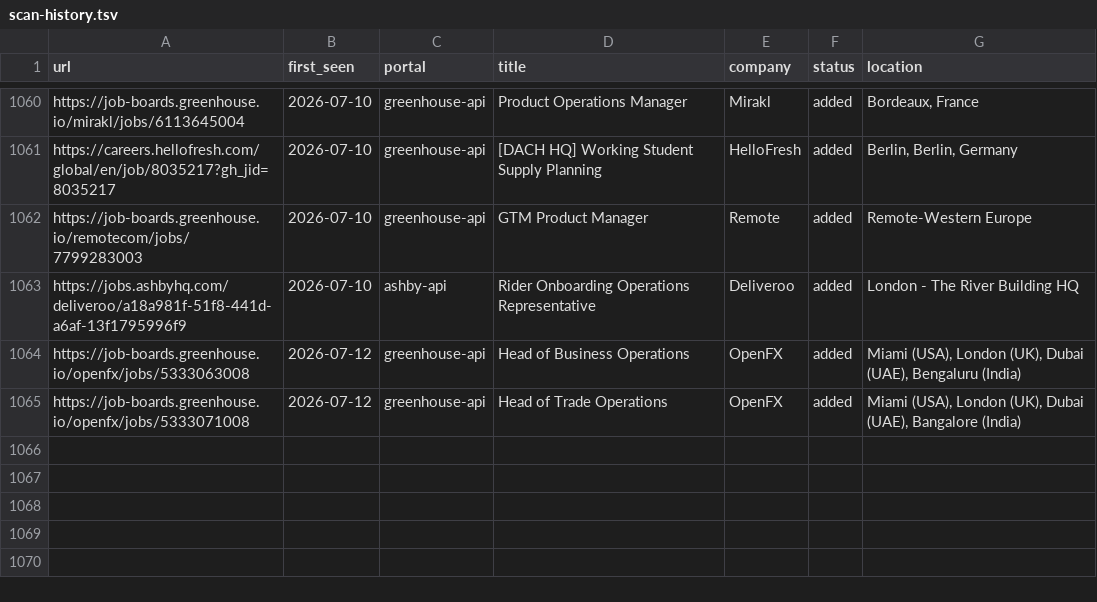
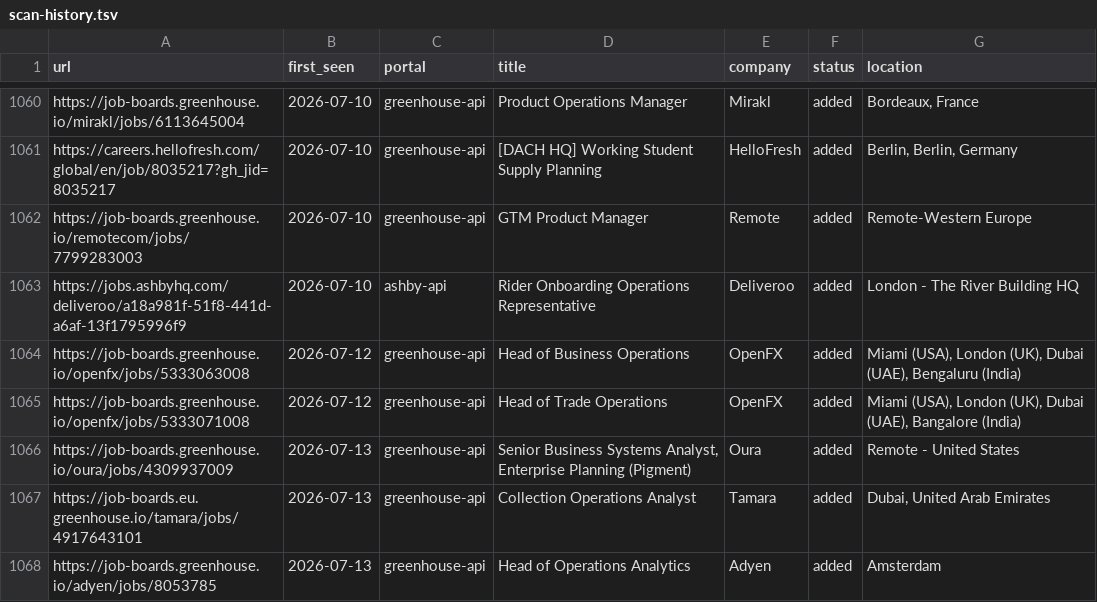
Before and after one commit to mahlab-m/career-ops, a TSV file: data/scan-history.tsv, drawn as a sheet; only a part is shown, gaps mark what is left out.

```diff
--- a/data/scan-history.tsv
+++ b/data/scan-history.tsv
@@ -1065 +1065,4 @@ https://job-boards.greenhouse.io/openfx/jobs/5333063008	2026-07-12	greenhouse-ap
 https://job-boards.greenhouse.io/openfx/jobs/5333071008	2026-07-12	greenhouse-api	Head of Trade Operations	OpenFX	added	Miami (USA), London (UK), Dubai (UAE), Bangalore (India)
+https://job-boards.greenhouse.io/oura/jobs/4309937009	2026-07-13	greenhouse-api	Senior Business Systems Analyst, Enterprise Planning (Pigment)	Oura	added	Remote - United States
+https://job-boards.eu.greenhouse.io/tamara/jobs/4917643101	2026-07-13	greenhouse-api	Collection Operations Analyst	Tamara	added	 Dubai, United Arab Emirates
+https://job-boards.greenhouse.io/adyen/jobs/8053785	2026-07-13	greenhouse-api	Head of Operations Analytics	Adyen	added	Amsterdam
```
Also changed, not shown: 2 other files.
